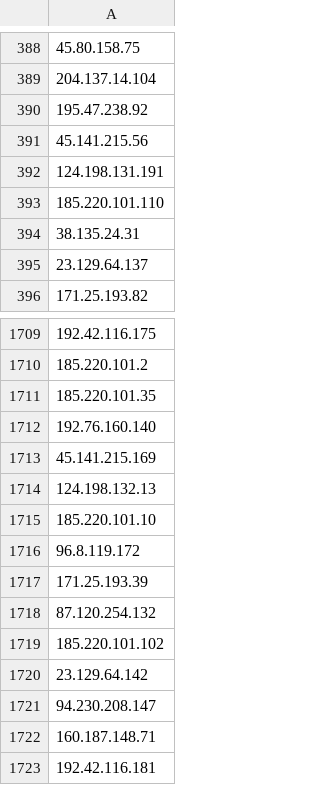
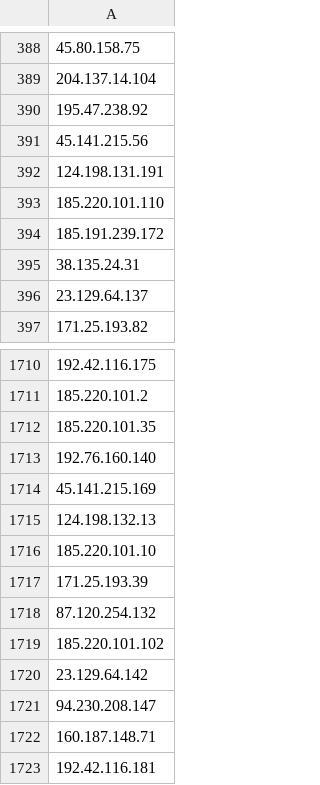
Before and after one commit to jjewitt/TOR_List, a CSV file: lists/exit_nodes.csv, drawn as a sheet; only a part is shown, gaps mark what is left out; removed rows and columns are numbered as before the commit, all else as after; the diff names each change by its address in the sheet, - before the commit and + after, or states it on an @@ line.

```diff
--- a/lists/exit_nodes.csv
+++ b/lists/exit_nodes.csv
+row 394: 185.191.239.172
-row 1716: 96.8.119.172
```
Also changed, not shown: lists/guard_nodes.csv, lists/recent_nodes.csv, 1 other file.
